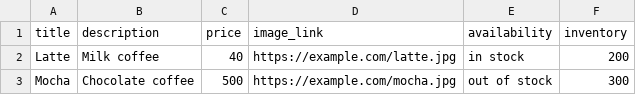
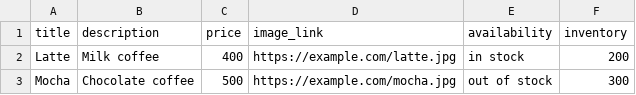
Before and after one commit to ayyan360/products, a CSV file: prdo.csv, drawn as a sheet.

Commit message:
Update prdo.csv

```diff
--- a/prdo.csv
+++ b/prdo.csv
@@ -1,3 +1,3 @@
 title,description,price,image_link,availability,inventory
-Latte,Milk coffee,40,https://example.com/latte.jpg,in stock,200
+Latte,Milk coffee,400,https://example.com/latte.jpg,in stock,200
 Mocha,Chocolate coffee,500,https://example.com/mocha.jpg,out of stock,300
```
